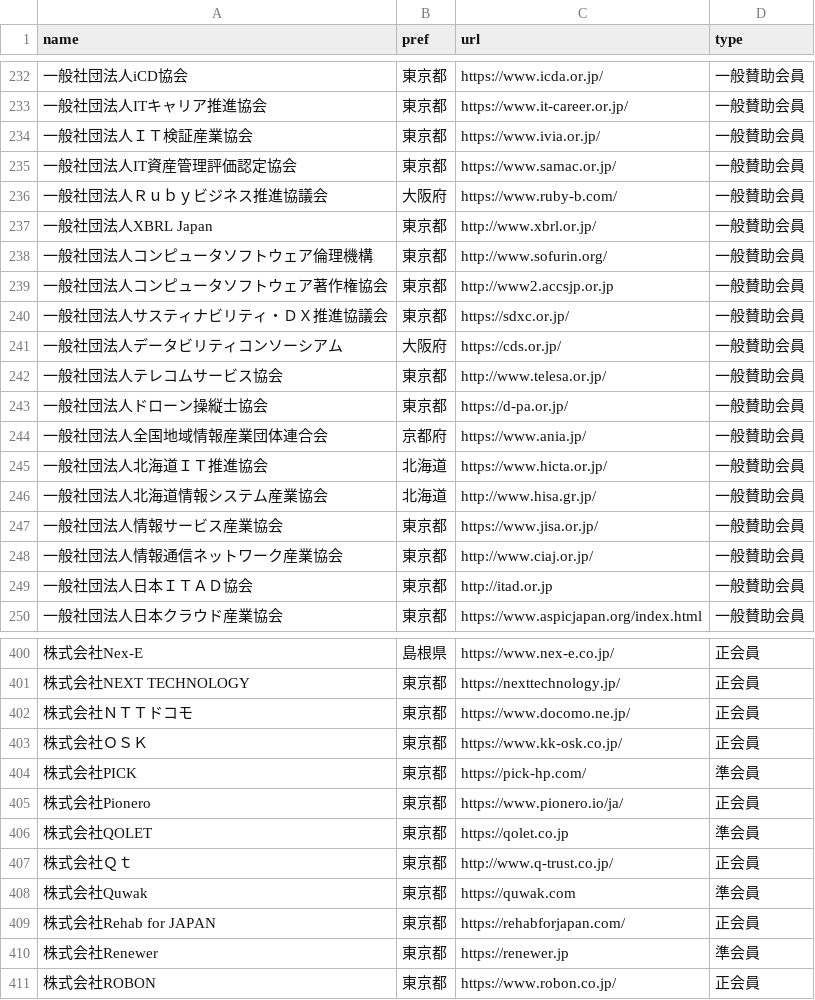
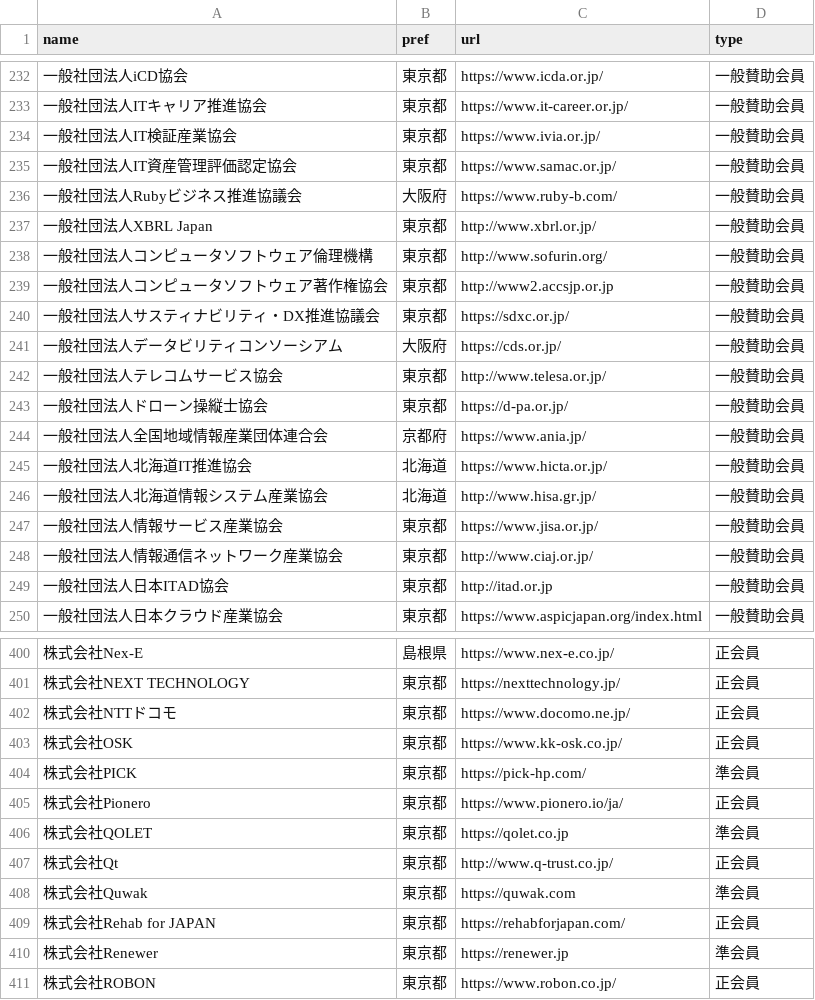
Before and after one commit to code4fukui/opendata-SAJ, a CSV file: saj-memberlist.csv, drawn as a sheet; only a part is shown, gaps mark what is left out; the diff covers the shown part only; the diff names each change by its address in the sheet, - before the commit and + after, or states it on an @@ line.

Commit message:
update data

```diff
--- a/saj-memberlist.csv
+++ b/saj-memberlist.csv
-A234 (name): 一般社団法人ＩＴ検証産業協会
+A234 (name): 一般社団法人IT検証産業協会
-A236 (name): 一般社団法人Ｒｕｂｙビジネス推進協議会
+A236 (name): 一般社団法人Rubyビジネス推進協議会
-A240 (name): 一般社団法人サスティナビリティ・ＤＸ推進協議会
+A240 (name): 一般社団法人サスティナビリティ・DX推進協議会
-A245 (name): 一般社団法人北海道ＩＴ推進協会
+A245 (name): 一般社団法人北海道IT推進協会
-A249 (name): 一般社団法人日本ＩＴＡＤ協会
+A249 (name): 一般社団法人日本ITAD協会
-A402 (name): 株式会社ＮＴＴドコモ
+A402 (name): 株式会社NTTドコモ
-A403 (name): 株式会社ＯＳＫ
+A403 (name): 株式会社OSK
-A407 (name): 株式会社Ｑｔ
+A407 (name): 株式会社Qt
```
Also changed, not shown: 15 edited cells elsewhere in this file.
